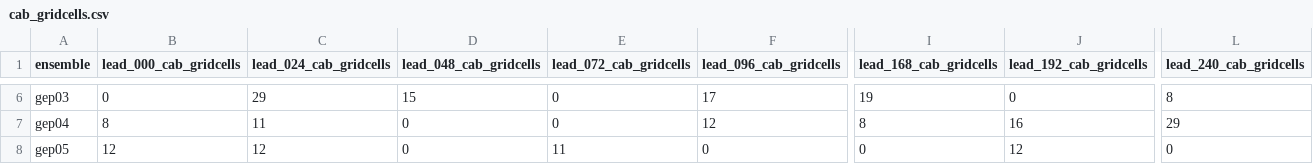
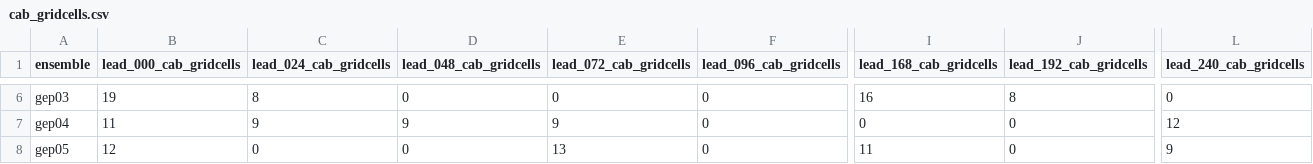
Before and after one commit to charlesknight1/charlesknight1.github.io, a CSV file: database/cab_gridcells.csv, drawn as a sheet; only a part is shown, gaps mark what is left out; the diff covers the shown part only; the diff names each change by its address in the sheet, - before the commit and + after, or states it on an @@ line.

```diff
--- a/database/cab_gridcells.csv
+++ b/database/cab_gridcells.csv
-B6 (lead_000_cab_gridcells): 0
+B6 (lead_000_cab_gridcells): 19
-C6 (lead_024_cab_gridcells): 29
+C6 (lead_024_cab_gridcells): 8
-D6 (lead_048_cab_gridcells): 15
+D6 (lead_048_cab_gridcells): 0
-F6 (lead_096_cab_gridcells): 17
+F6 (lead_096_cab_gridcells): 0
-I6 (lead_168_cab_gridcells): 19
+I6 (lead_168_cab_gridcells): 16
-J6 (lead_192_cab_gridcells): 0
+J6 (lead_192_cab_gridcells): 8
-L6 (lead_240_cab_gridcells): 8
+L6 (lead_240_cab_gridcells): 0
-B7 (lead_000_cab_gridcells): 8
+B7 (lead_000_cab_gridcells): 11
-C7 (lead_024_cab_gridcells): 11
+C7 (lead_024_cab_gridcells): 9
-D7 (lead_048_cab_gridcells): 0
+D7 (lead_048_cab_gridcells): 9
-E7 (lead_072_cab_gridcells): 0
+E7 (lead_072_cab_gridcells): 9
-F7 (lead_096_cab_gridcells): 12
+F7 (lead_096_cab_gridcells): 0
-I7 (lead_168_cab_gridcells): 8
+I7 (lead_168_cab_gridcells): 0
-J7 (lead_192_cab_gridcells): 16
+J7 (lead_192_cab_gridcells): 0
-L7 (lead_240_cab_gridcells): 29
+L7 (lead_240_cab_gridcells): 12
-C8 (lead_024_cab_gridcells): 12
+C8 (lead_024_cab_gridcells): 0
-E8 (lead_072_cab_gridcells): 11
+E8 (lead_072_cab_gridcells): 13
-I8 (lead_168_cab_gridcells): 0
+I8 (lead_168_cab_gridcells): 11
-J8 (lead_192_cab_gridcells): 12
+J8 (lead_192_cab_gridcells): 0
-L8 (lead_240_cab_gridcells): 0
+L8 (lead_240_cab_gridcells): 9
```
Also changed, not shown: 111 edited cells elsewhere in this file, database/kd_gridcells.csv, database/rainbelt_lat.csv, 2 other files.
